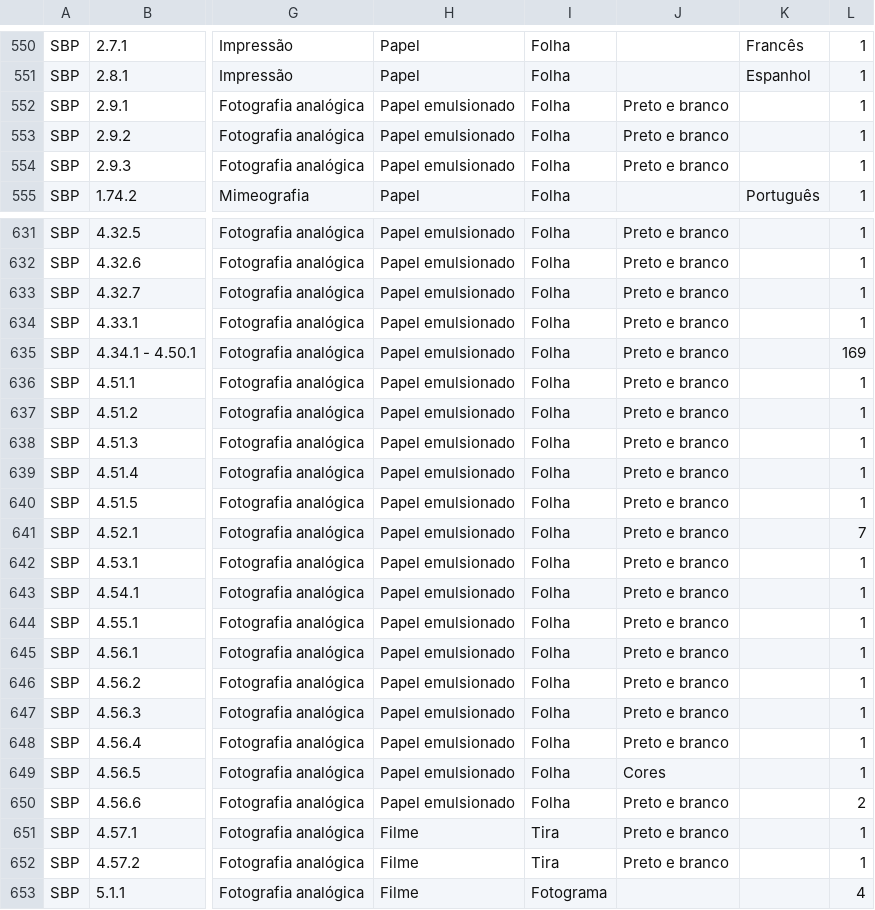
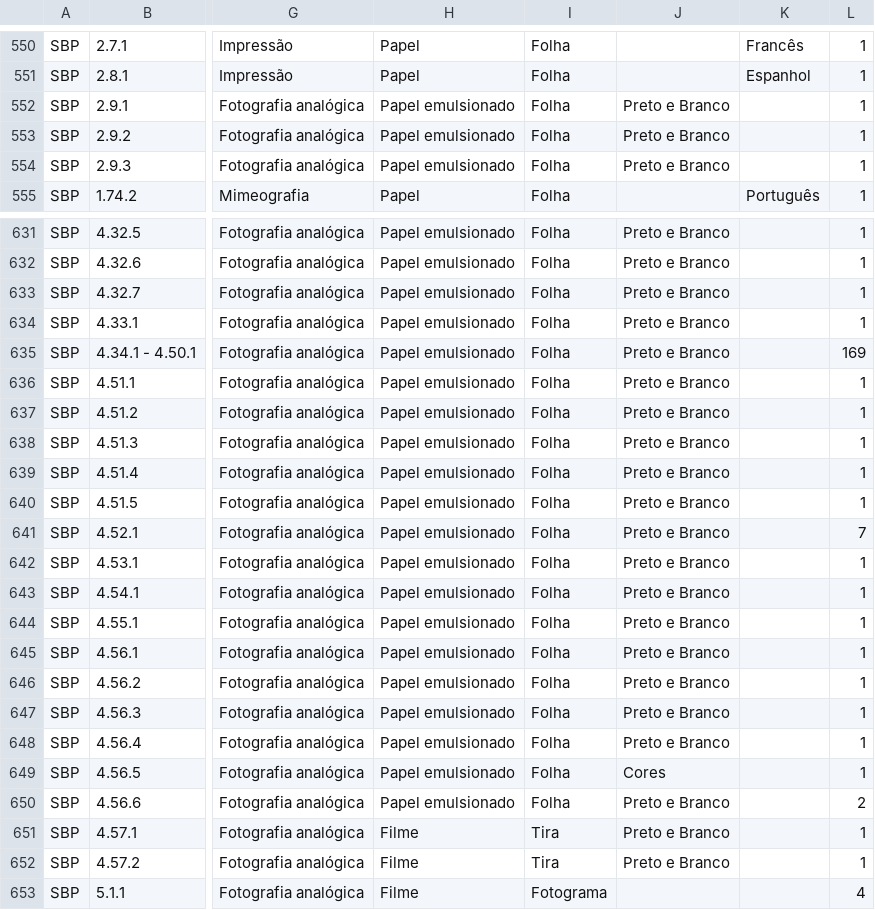
Before and after one commit to fflch/scripts, a CSV file: drupal/caph/conjuntos-documentais/SBP/SBP.csv, drawn as a sheet; only a part is shown, gaps mark what is left out; the diff covers the shown part only; the diff names each change by its address in the sheet, - before the commit and + after, or states it on an @@ line.

```diff
--- a/drupal/caph/conjuntos-documentais/SBP/SBP.csv
+++ b/drupal/caph/conjuntos-documentais/SBP/SBP.csv
-J552:J554: Preto e branco
+J552:J554: Preto e Branco
-J631:J648: Preto e branco
+J631:J648: Preto e Branco
-J650:J652: Preto e branco
+J650:J652: Preto e Branco
```
Also changed, not shown: 69 edited cells elsewhere in this file, drupal/caph/conjuntos-documentais/JAP/JAP.csv, 2 other files.
